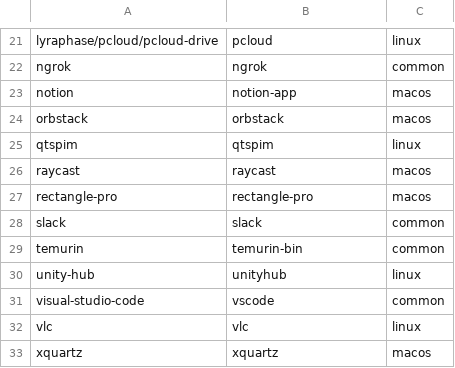
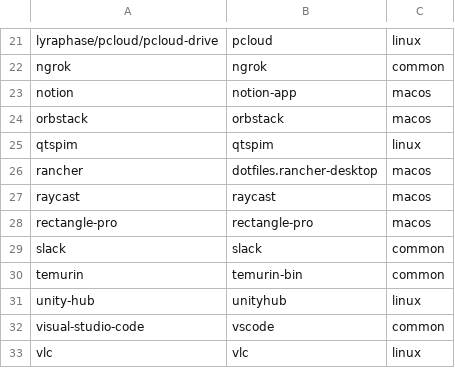
Before and after one commit to iamtatsuki05/dotfiles, a TSV file: config/nix/cask-to-nix.tsv, drawn as a sheet; only a part is shown, gaps mark what is left out; the shorter side is filled out with more unchanged rows; the diff names each change by its address in the sheet, - before the commit and + after, or states it on an @@ line.

Commit message:
feat: add rancher-desktop package and update related configurations

```diff
--- a/config/nix/cask-to-nix.tsv
+++ b/config/nix/cask-to-nix.tsv
+row 26: rancher | dotfiles.rancher-desktop | macos
```
Also changed, not shown: 3 other files.
